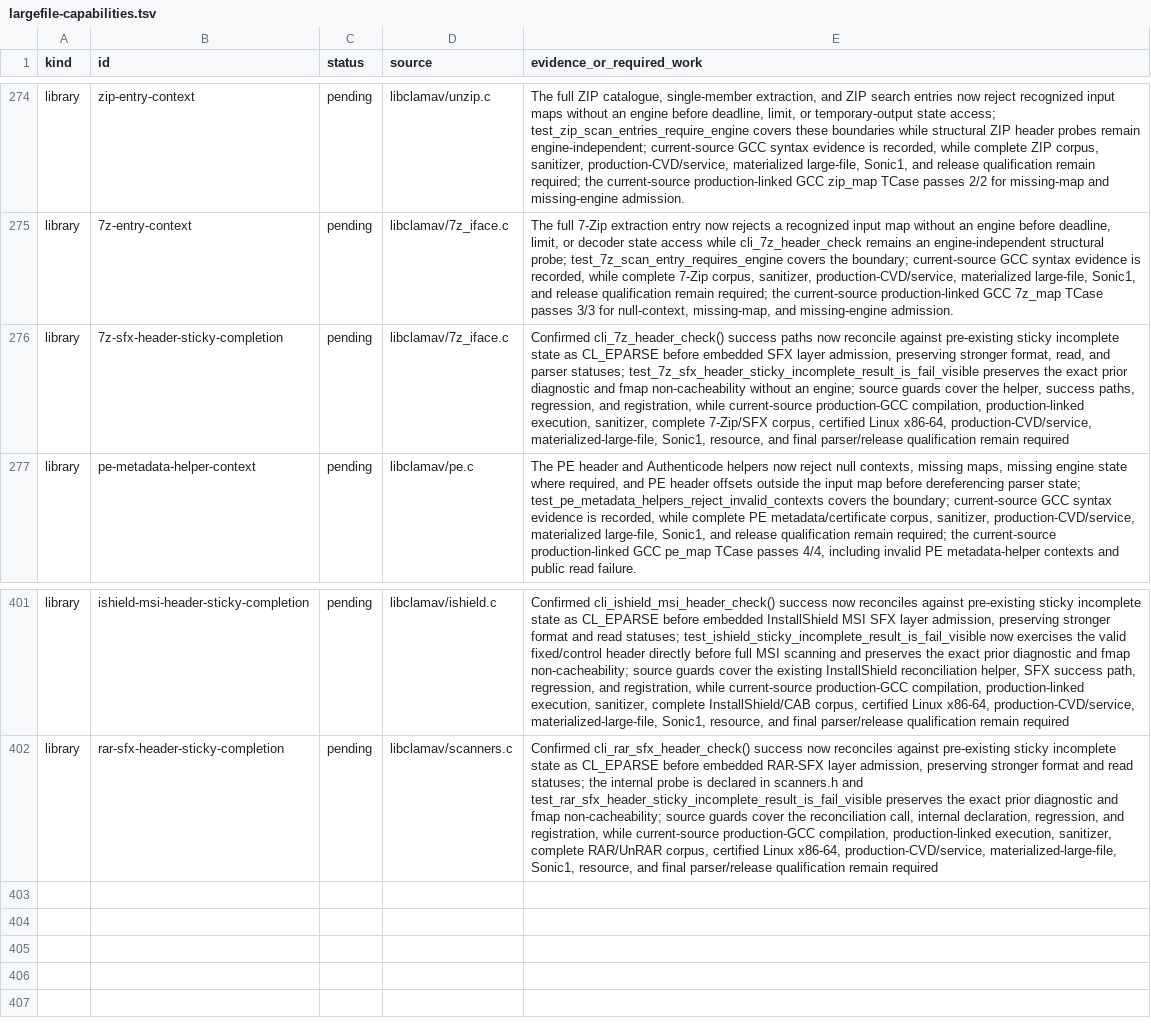
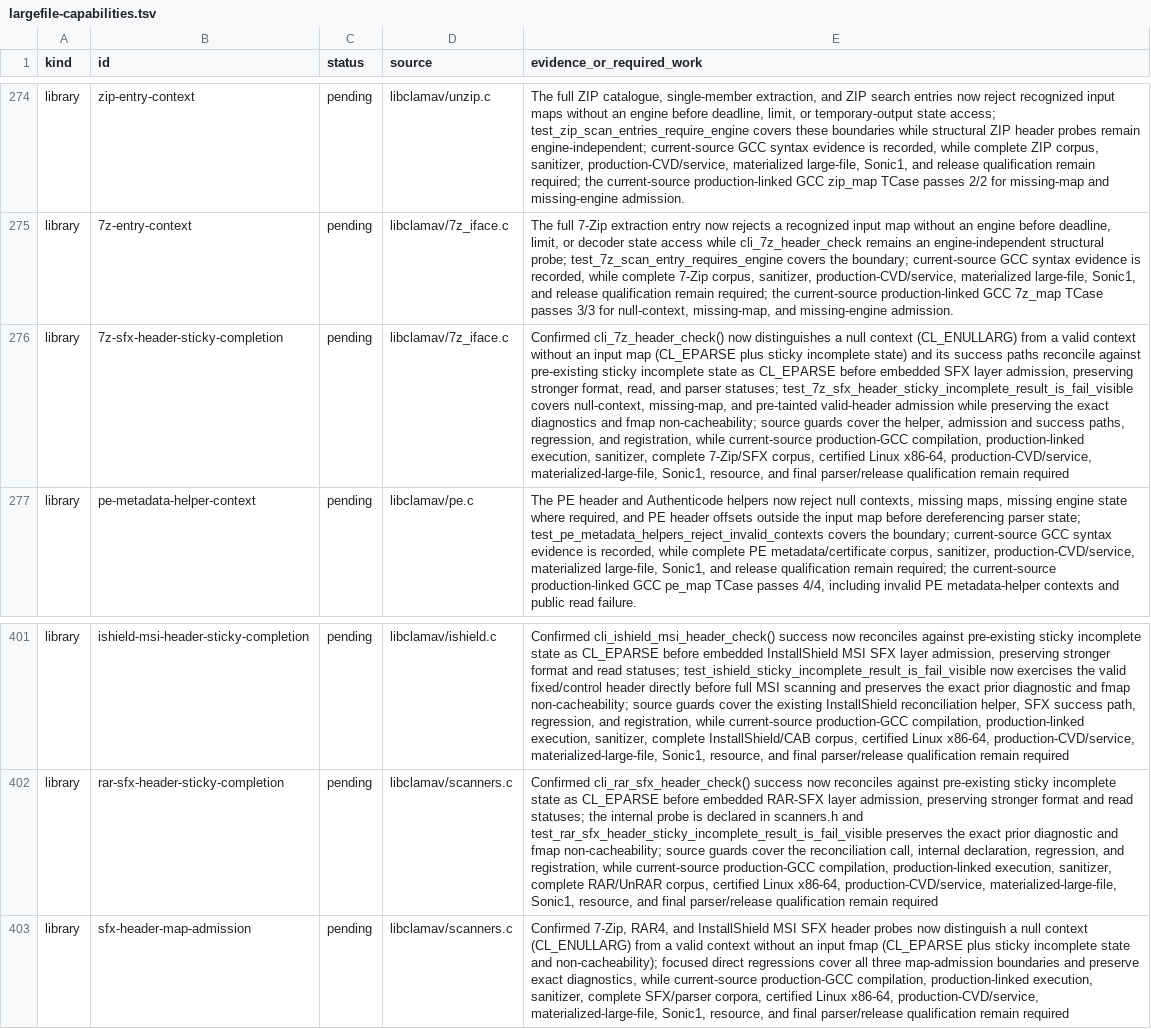
Before and after one commit to NeonGameStudios/ClamAV-32gb, a TSV file: docs/largefile-capabilities.tsv, drawn as a sheet; only a part is shown, gaps mark what is left out; the diff names each change by its address in the sheet, - before the commit and + after, or states it on an @@ line.

Commit message:
Make SFX header map admission fail visible

```diff
--- a/docs/largefile-capabilities.tsv
+++ b/docs/largefile-capabilities.tsv
-E276 (evidence_or_required_work): Confirmed cli_7z_header_check() success paths now reconcile against pre-existing sticky incomplete state as CL_EPARSE before embedded SFX layer admission, preserving stronger format, read, and parser statuses; test_7z_sfx_header_sticky_incomplete_result_is_fail_visible preserves the exact prior diagnostic and fmap non-cacheability without an engine; source guards cover the helper, success paths,…
+E276 (evidence_or_required_work): Confirmed cli_7z_header_check() now distinguishes a null context (CL_ENULLARG) from a valid context without an input map (CL_EPARSE plus sticky incomplete state) and its success paths reconcile against pre-existing sticky incomplete state as CL_EPARSE before embedded SFX layer admission, preserving stronger format, read, and parser statuses; test_7z_sfx_header_sticky_incomplete_result_is_fail_visible covers null-context, missing-map, and pre-tainted valid-header admission while preserving the exact diagnostics and fmap non-cacheability; source guards cover the helper, admission and success paths,…
+row 403: library | sfx-header-map-admission | pending | libclamav/scanners.c | Confirmed 7-Zip, RAR4, and InstallShield MSI SFX header probes now distinguish a null context (CL_ENULLARG) from a valid context without an input fmap (CL_EPARSE plus sticky incomplete state and non-cacheability); focused direct regressions cover all three map-admission boundaries and preserve exact diagnostics, while current-source production-GCC compilation, production-linked execution, sanitizer, complete SFX/parser corpora, certified Linux x86-64, production-CVD/service, materialized-large-file, Sonic1, resource, and final parser/release qualification remain required
```
Also changed, not shown: 9 other files.
